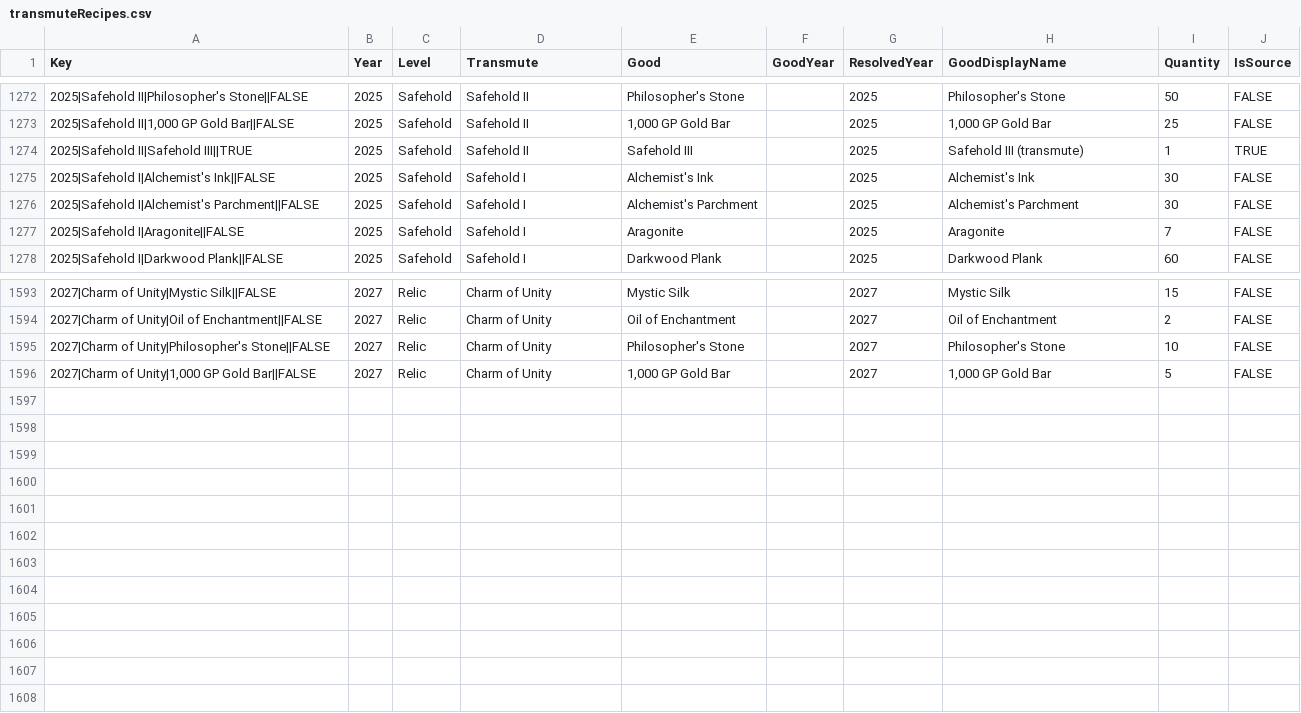
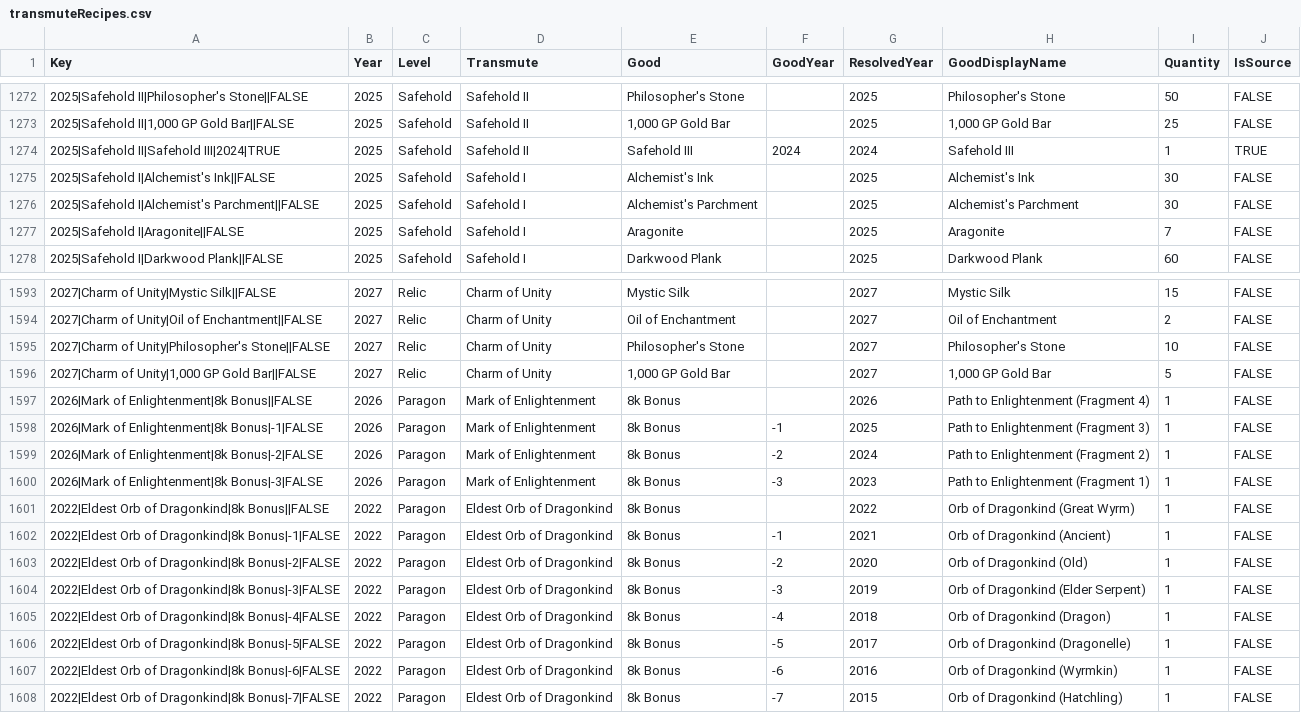
Before and after one commit to mjdomask-jpg/trueDungeonAuctionPrices, a CSV file: public/data/transmuteRecipes.csv, drawn as a sheet; only a part is shown, gaps mark what is left out.

Commit message:
test adding paragon recipes

```diff
--- a/public/data/transmuteRecipes.csv
+++ b/public/data/transmuteRecipes.csv
@@ -1273,3 +1273,3 @@ Key,Year,Level,Transmute,Good,GoodYear,ResolvedYear,GoodDisplayName,Quantity,IsS
 "2025|Safehold II|1,000 GP Gold Bar||FALSE",2025,Safehold,Safehold II,"1,000 GP Gold Bar",,2025,"1,000 GP Gold Bar",25,FALSE
-2025|Safehold II|Safehold III||TRUE,2025,Safehold,Safehold II,Safehold III,,2025,Safehold III (transmute),1,TRUE
+2025|Safehold II|Safehold III|2024|TRUE,2025,Safehold,Safehold II,Safehold III,2024,2024,Safehold III,1,TRUE
 2025|Safehold I|Alchemist's Ink||FALSE,2025,Safehold,Safehold I,Alchemist's Ink,,2025,Alchemist's Ink,30,FALSE
@@ -1596 +1596,13 @@ Key,Year,Level,Transmute,Good,GoodYear,ResolvedYear,GoodDisplayName,Quantity,IsS
 "2027|Charm of Unity|1,000 GP Gold Bar||FALSE",2027,Relic,Charm of Unity,"1,000 GP Gold Bar",,2027,"1,000 GP Gold Bar",5,FALSE
+2026|Mark of Enlightenment|8k Bonus||FALSE,2026,Paragon,Mark of Enlightenment,8k Bonus,,2026,Path to Enlightenment (Fragment 4),1,FALSE
+2026|Mark of Enlightenment|8k Bonus|-1|FALSE,2026,Paragon,Mark of Enlightenment,8k Bonus,-1,2025,Path to Enlightenment (Fragment 3),1,FALSE
+2026|Mark of Enlightenment|8k Bonus|-2|FALSE,2026,Paragon,Mark of Enlightenment,8k Bonus,-2,2024,Path to Enlightenment (Fragment 2),1,FALSE
+2026|Mark of Enlightenment|8k Bonus|-3|FALSE,2026,Paragon,Mark of Enlightenment,8k Bonus,-3,2023,Path to Enlightenment (Fragment 1),1,FALSE
+2022|Eldest Orb of Dragonkind|8k Bonus||FALSE,2022,Paragon,Eldest Orb of Dragonkind,8k Bonus,,2022,Orb of Dragonkind (Great Wyrm),1,FALSE
+2022|Eldest Orb of Dragonkind|8k Bonus|-1|FALSE,2022,Paragon,Eldest Orb of Dragonkind,8k Bonus,-1,2021,Orb of Dragonkind (Ancient),1,FALSE
+2022|Eldest Orb of Dragonkind|8k Bonus|-2|FALSE,2022,Paragon,Eldest Orb of Dragonkind,8k Bonus,-2,2020,Orb of Dragonkind (Old),1,FALSE
+2022|Eldest Orb of Dragonkind|8k Bonus|-3|FALSE,2022,Paragon,Eldest Orb of Dragonkind,8k Bonus,-3,2019,Orb of Dragonkind (Elder Serpent),1,FALSE
+2022|Eldest Orb of Dragonkind|8k Bonus|-4|FALSE,2022,Paragon,Eldest Orb of Dragonkind,8k Bonus,-4,2018,Orb of Dragonkind (Dragon),1,FALSE
+2022|Eldest Orb of Dragonkind|8k Bonus|-5|FALSE,2022,Paragon,Eldest Orb of Dragonkind,8k Bonus,-5,2017,Orb of Dragonkind (Dragonelle),1,FALSE
+2022|Eldest Orb of Dragonkind|8k Bonus|-6|FALSE,2022,Paragon,Eldest Orb of Dragonkind,8k Bonus,-6,2016,Orb of Dragonkind (Wyrmkin),1,FALSE
+2022|Eldest Orb of Dragonkind|8k Bonus|-7|FALSE,2022,Paragon,Eldest Orb of Dragonkind,8k Bonus,-7,2015,Orb of Dragonkind (Hatchling),1,FALSE
```
